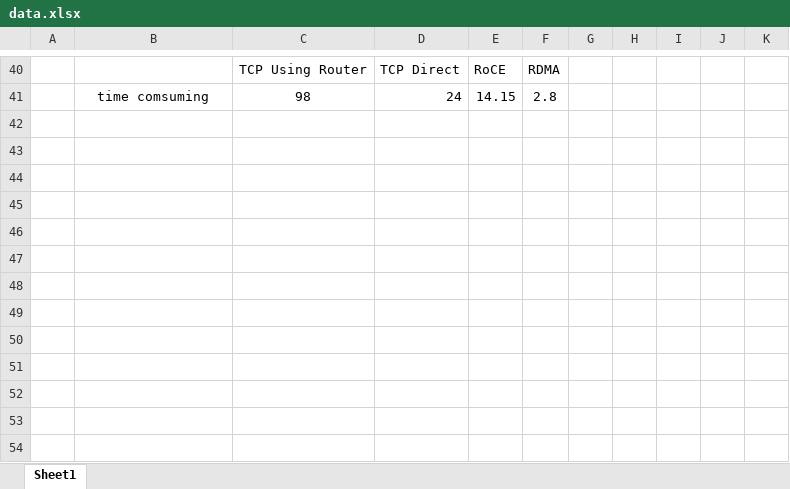
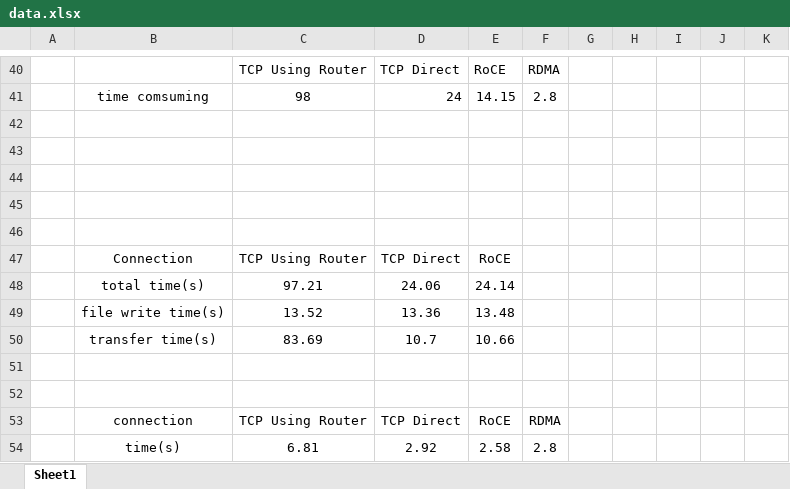
Before and after one commit to zzaoen/RdmaAcceleratingRedis, an Excel workbook: pic/data.xlsx, sheet Sheet1, drawn as a sheet; only a part is shown, gaps mark what is left out; values as stored, in another font and other column widths than the file's, no borders; charts and pictures not drawn; the diff names each change by its address in the sheet, - before the commit and + after, or states it on an @@ line.

```diff
--- a/pic/data.xlsx (sheet Sheet1)
+++ b/pic/data.xlsx (sheet Sheet1)
+row 42: (empty)
+row 43: (empty)
+row 44: (empty)
+row 45: (empty)
+row 46: (empty)
+row 47:  | Connection | TCP Using Router | TCP Direct | RoCE
+row 48:  | total time(s) | 97.21 | 24.06 | 24.14
+row 49:  | file write time(s) | 13.52 | 13.36 | 13.48
+row 50:  | transfer time(s) | 83.69 | 10.7 | 10.66
+row 51: (empty)
+row 52: (empty)
+row 53:  | connection | TCP Using Router | TCP Direct | RoCE | RDMA
+row 54:  | time(s) | 6.81 | 2.92 | 2.58 | 2.8
```
Also changed, not shown: 5 other files.
